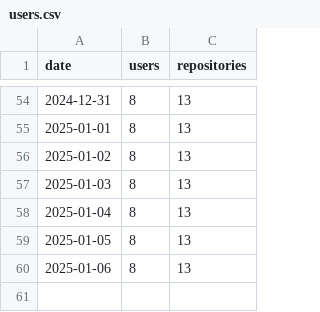
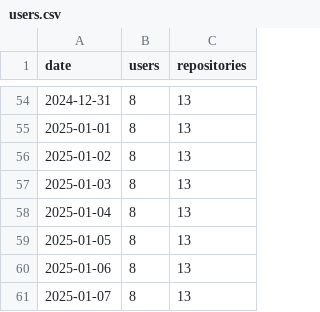
Before and after one commit to ArkScript-lang/stats, a CSV file: users.csv, drawn as a sheet; only a part is shown, gaps mark what is left out; the diff names each change by its address in the sheet, - before the commit and + after, or states it on an @@ line.

Commit message:
Update stats

```diff
--- a/users.csv
+++ b/users.csv
+row 61: 2025-01-07 | 8 | 13
```
